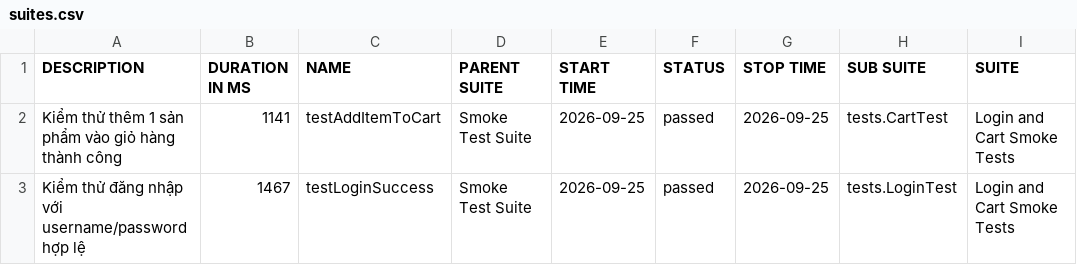
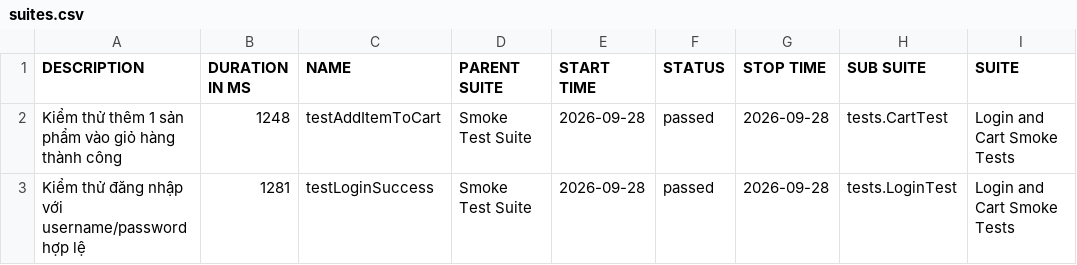
Before and after one commit to tranleanhdai/selenium-framework, a CSV file: data/suites.csv, drawn as a sheet; only a part is shown; the diff names each change by its address in the sheet, - before the commit and + after, or states it on an @@ line.

```diff
--- a/data/suites.csv
+++ b/data/suites.csv
-B2 (DURATION IN MS): 1141
+B2 (DURATION IN MS): 1248
-E2:E3 (START TIME): 2026-09-25
+E2:E3 (START TIME): 2026-09-28
-G2:G3 (STOP TIME): 2026-09-25
+G2:G3 (STOP TIME): 2026-09-28
-B3 (DURATION IN MS): 1467
+B3 (DURATION IN MS): 1281
```
Also changed, not shown: 29 other files.
